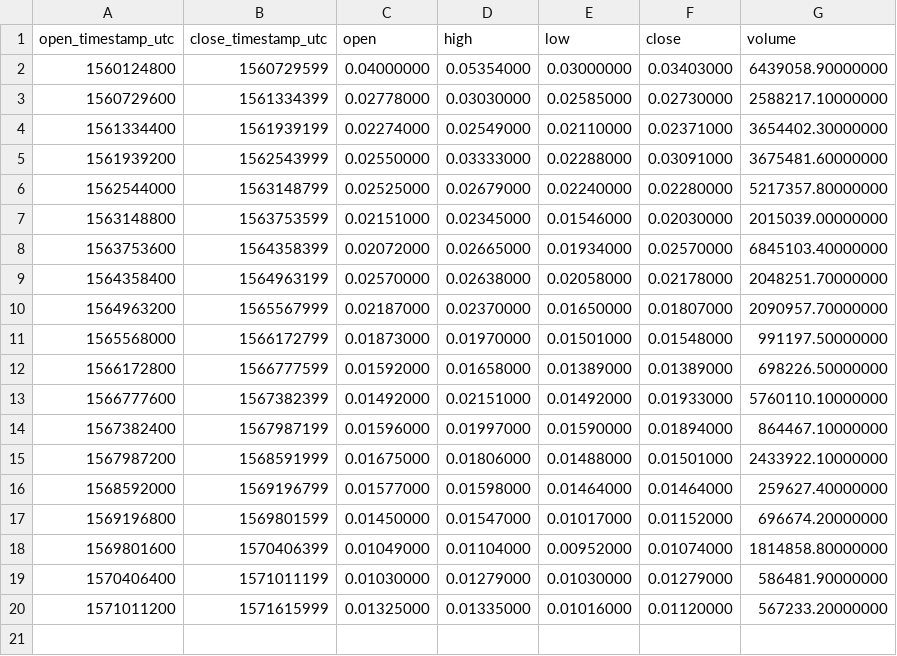
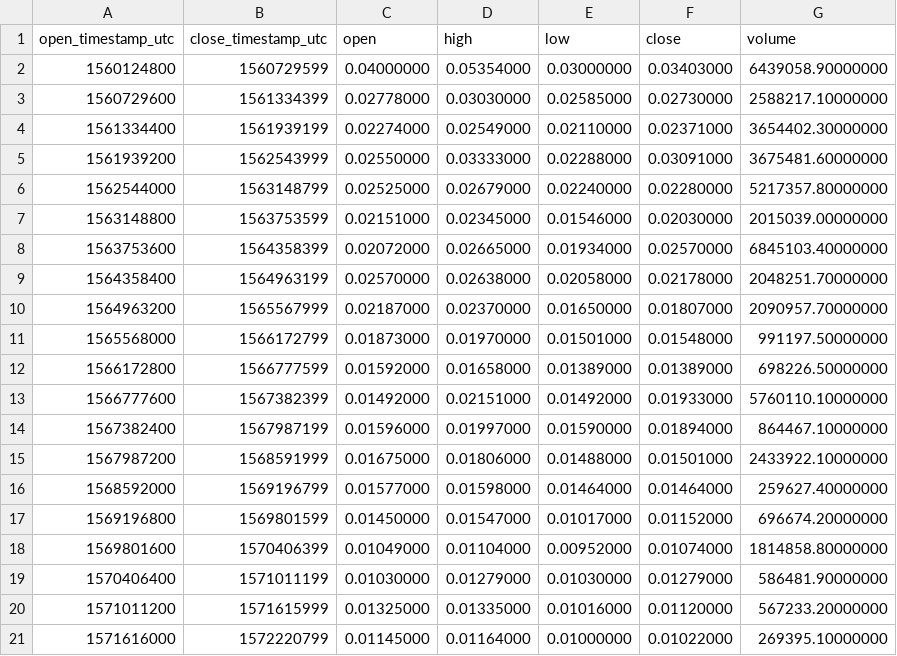
Before and after one commit to cryptobigbro/binance-FTMUSDC, a CSV file: binance-FTMUSDC-1w.csv, drawn as a sheet.

```diff
--- a/binance-FTMUSDC-1w.csv
+++ b/binance-FTMUSDC-1w.csv
@@ -20 +20,2 @@ open_timestamp_utc,close_timestamp_utc,open,high,low,close,volume
 1571011200,1571615999,0.01325000,0.01335000,0.01016000,0.01120000,567233.20000000
+1571616000,1572220799,0.01145000,0.01164000,0.01000000,0.01022000,269395.10000000
```
Also changed, not shown: binance-FTMUSDC-1d.csv, binance-FTMUSDC-1h.csv.
